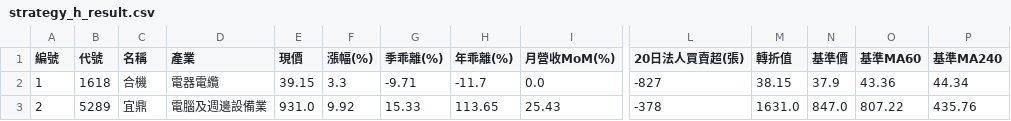
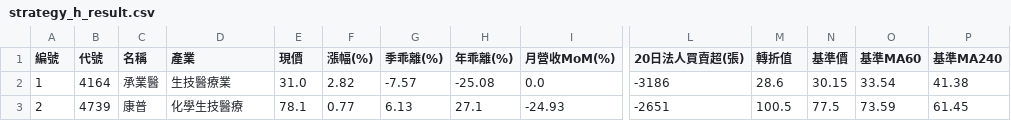
Before and after one commit to chiachan0108/quantum-scanner-web, a CSV file: strategy_h_result.csv, drawn as a sheet; only a part is shown, gaps mark what is left out; the diff covers the shown part only; the diff names each change by its address in the sheet, - before the commit and + after, or states it on an @@ line.

```diff
--- a/strategy_h_result.csv
+++ b/strategy_h_result.csv
-B2 (代號): 1618
+B2 (代號): 4164
-C2 (名稱): 合機
+C2 (名稱): 承業醫
-D2 (產業): 電器電纜
+D2 (產業): 生技醫療業
-E2 (現價): 39.15
+E2 (現價): 31.0
-F2 (漲幅(%)): 3.3
+F2 (漲幅(%)): 2.82
-G2 (季乖離(%)): -9.71
+G2 (季乖離(%)): -7.57
-H2 (年乖離(%)): -11.7
+H2 (年乖離(%)): -25.08
-L2 (20日法人買賣超(張)): -827
+L2 (20日法人買賣超(張)): -3186
-M2 (轉折值): 38.15
+M2 (轉折值): 28.6
-N2 (基準價): 37.9
+N2 (基準價): 30.15
-O2 (基準MA60): 43.36
+O2 (基準MA60): 33.54
-P2 (基準MA240): 44.34
+P2 (基準MA240): 41.38
-B3 (代號): 5289
+B3 (代號): 4739
-C3 (名稱): 宜鼎
+C3 (名稱): 康普
-D3 (產業): 電腦及週邊設備業
+D3 (產業): 化學生技醫療
-E3 (現價): 931.0
+E3 (現價): 78.1
-F3 (漲幅(%)): 9.92
+F3 (漲幅(%)): 0.77
-G3 (季乖離(%)): 15.33
+G3 (季乖離(%)): 6.13
-H3 (年乖離(%)): 113.65
+H3 (年乖離(%)): 27.1
-I3 (月營收MoM(%)): 25.43
+I3 (月營收MoM(%)): -24.93
-L3 (20日法人買賣超(張)): -378
+L3 (20日法人買賣超(張)): -2651
-M3 (轉折值): 1631.0
+M3 (轉折值): 100.5
-N3 (基準價): 847.0
+N3 (基準價): 77.5
-O3 (基準MA60): 807.22
+O3 (基準MA60): 73.59
-P3 (基準MA240): 435.76
+P3 (基準MA240): 61.45
```
Also changed, not shown: 4 removed rows and 31 edited cells elsewhere in this file, strategy_a_result.csv, strategy_b_result.csv, 3 other files.
